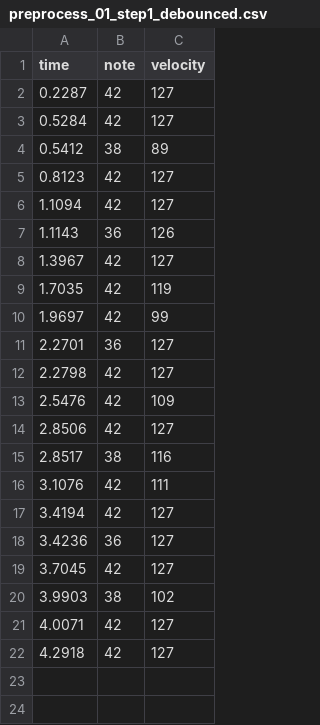
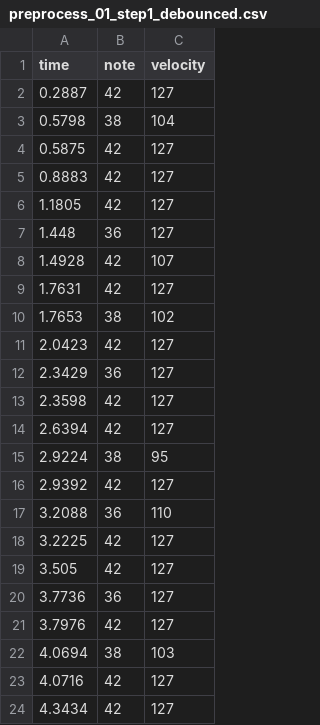
Before and after one commit to KIST-delight-robotics/DrumRobot2, a CSV file: DrumSound/record_preprocess_steps/preprocess_01_step1_debounced.csv, drawn as a sheet.

```diff
--- a/DrumSound/record_preprocess_steps/preprocess_01_step1_debounced.csv
+++ b/DrumSound/record_preprocess_steps/preprocess_01_step1_debounced.csv
@@ -1,22 +1,24 @@
 time,note,velocity
-0.2287,42,127
-0.5284,42,127
-0.5412,38,89
-0.8123,42,127
-1.1094,42,127
-1.1143,36,126
-1.3967,42,127
-1.7035,42,119
-1.9697,42,99
-2.2701,36,127
-2.2798,42,127
-2.5476,42,109
-2.8506,42,127
-2.8517,38,116
-3.1076,42,111
-3.4194,42,127
-3.4236,36,127
-3.7045,42,127
-3.9903,38,102
-4.0071,42,127
-4.2918,42,127
+0.2887,42,127
+0.5798,38,104
+0.5875,42,127
+0.8883,42,127
+1.1805,42,127
+1.448,36,127
+1.4928,42,107
+1.7631,42,127
+1.7653,38,102
+2.0423,42,127
+2.3429,36,127
+2.3598,42,127
+2.6394,42,127
+2.9224,38,95
+2.9392,42,127
+3.2088,36,110
+3.2225,42,127
+3.505,42,127
+3.7736,36,127
+3.7976,42,127
+4.0694,38,103
+4.0716,42,127
+4.3434,42,127
```
Also changed, not shown: DrumSound/record_preprocess_steps/preprocess_00_step3_quantized.csv, DrumSound/record_preprocess_steps/preprocess_01_step2_clustered.csv, 34 other files.
